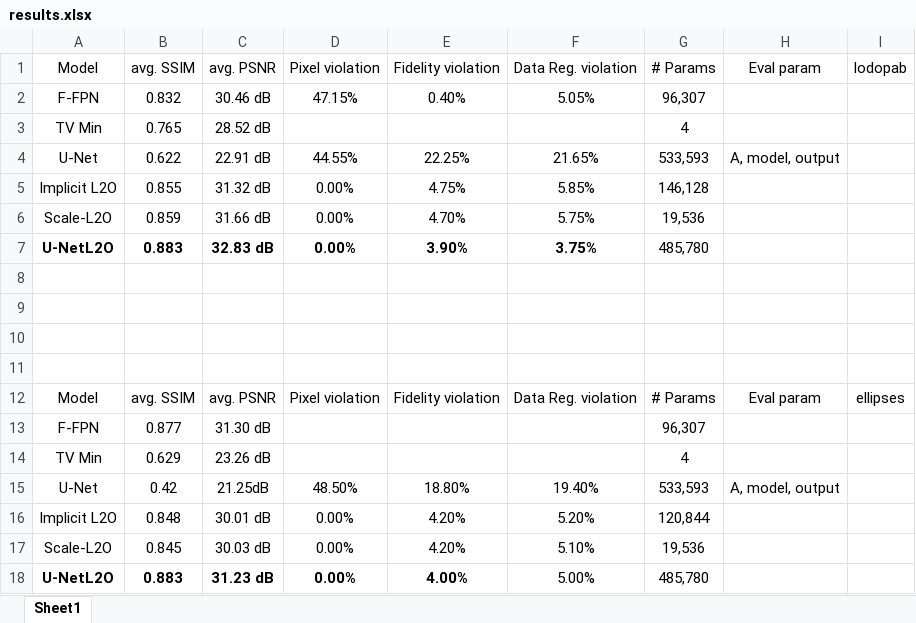
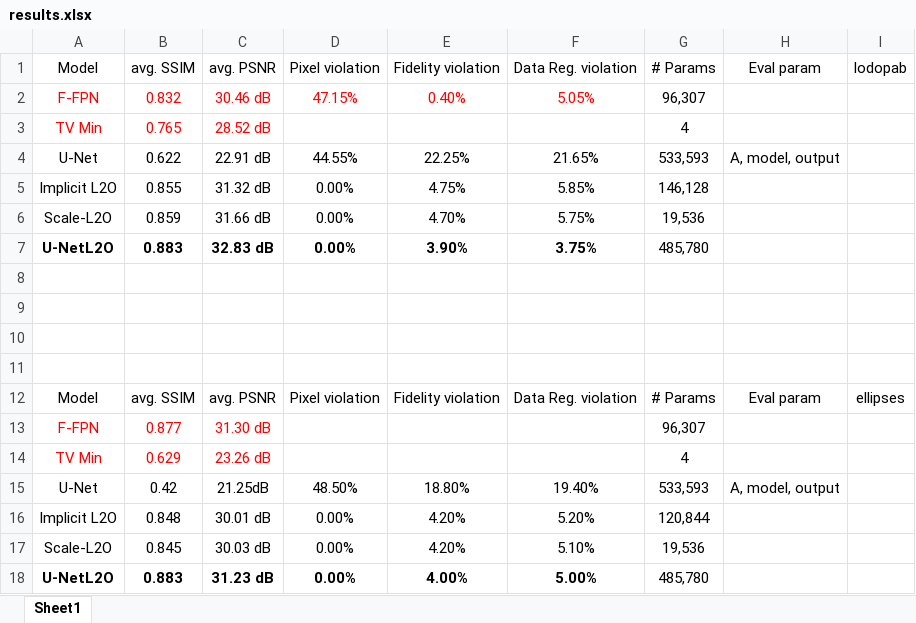
Before and after one commit to HoangSon-123/UNetL2O, an Excel workbook: results.xlsx, sheet Sheet1, drawn as a sheet; values as stored, in another font and other column widths than the file's, no borders; table styles not drawn; the diff names each change by its address in the sheet, - before the commit and + after, or states it on an @@ line.

```diff
--- a/results.xlsx (sheet Sheet1)
+++ b/results.xlsx (sheet Sheet1)
-A2:F2 text colour: black
+A2:F2 text colour: #FF0000
-A3:C3 text colour: black
+A3:C3 text colour: #FF0000
-A13:C14 text colour: black
+A13:C14 text colour: #FF0000
-F18 bold: off
+F18 bold: on
```
Also changed, not shown: 1 other file.
